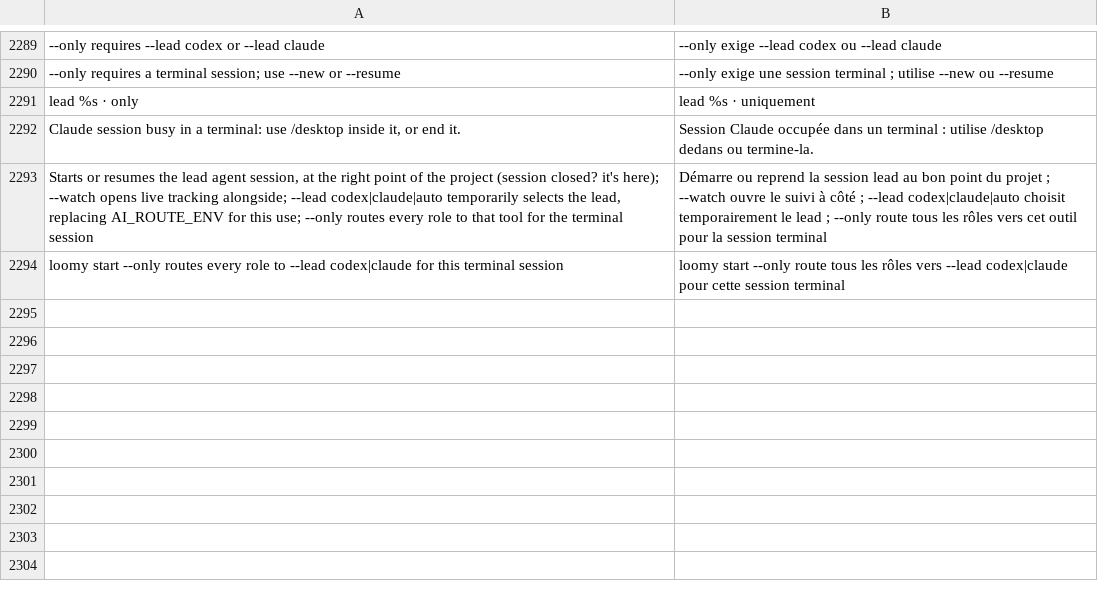
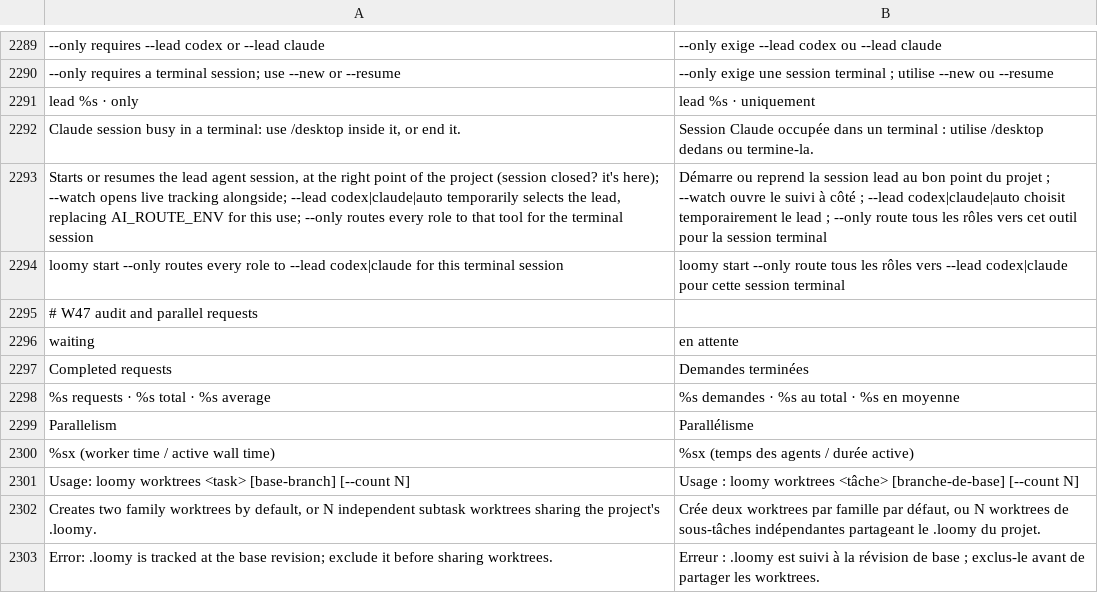
Before and after one commit to Eydenn/loomy, a TSV file: scripts/lib/i18n/fr.tsv, drawn as a sheet; only a part is shown, gaps mark what is left out.

```diff
--- a/scripts/lib/i18n/fr.tsv
+++ b/scripts/lib/i18n/fr.tsv
@@ -2294 +2294,10 @@ Starts or resumes the lead agent session, at the right point of the project (ses
 loomy start --only       routes every role to --lead codex|claude for this terminal session	loomy start --only       route tous les rôles vers --lead codex|claude pour cette session terminal
+# W47 audit and parallel requests
+waiting	en attente
+Completed requests	Demandes terminées
+%s requests · %s total · %s average	%s demandes · %s au total · %s en moyenne
+Parallelism	Parallélisme
+%sx (worker time / active wall time)	%sx (temps des agents / durée active)
+Usage: loomy worktrees <task> [base-branch] [--count N]	Usage : loomy worktrees <tâche> [branche-de-base] [--count N]
+Creates two family worktrees by default, or N independent subtask worktrees sharing the project's .loomy.	Crée deux worktrees par famille par défaut, ou N worktrees de sous-tâches indépendantes partageant le .loomy du projet.
+Error: .loomy is tracked at the base revision; exclude it before sharing worktrees.	Erreur : .loomy est suivi à la révision de base ; exclus-le avant de partager les worktrees.
```
Also changed, not shown: 30 other files.
